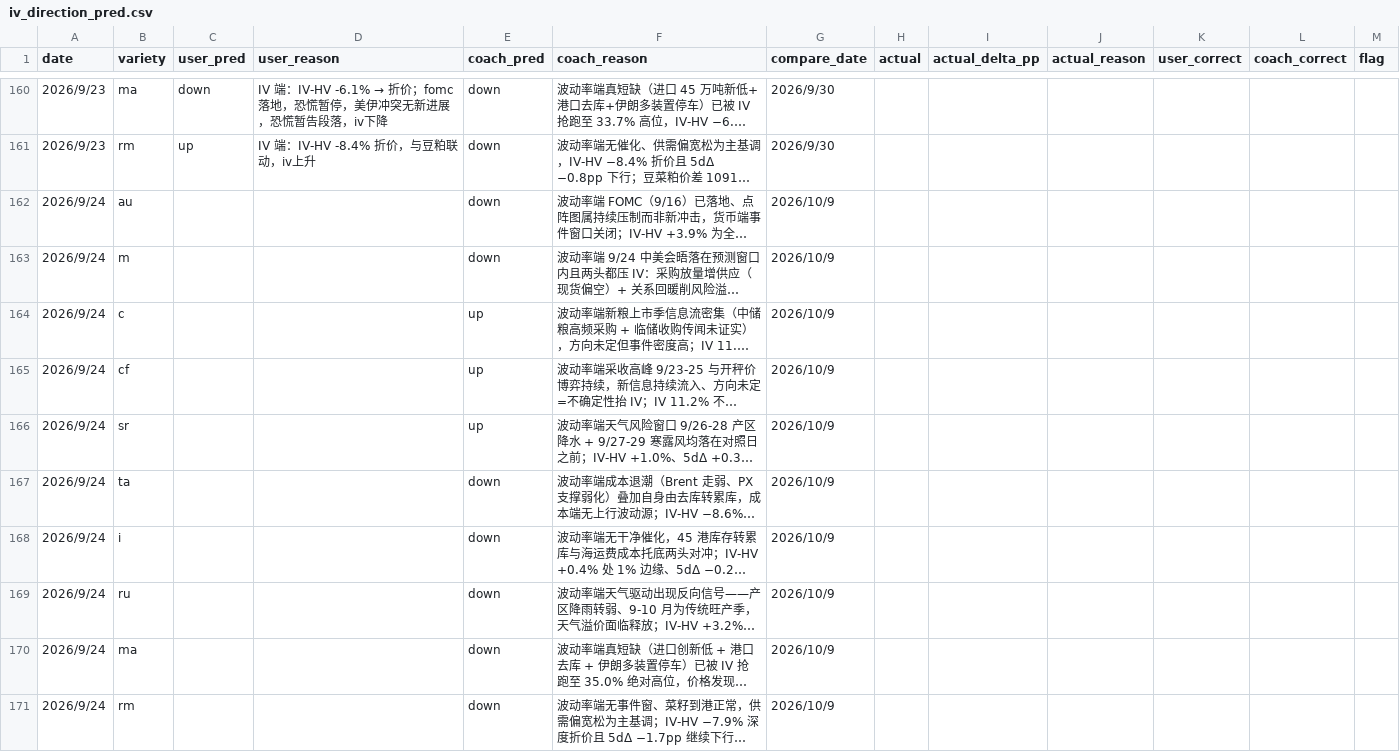
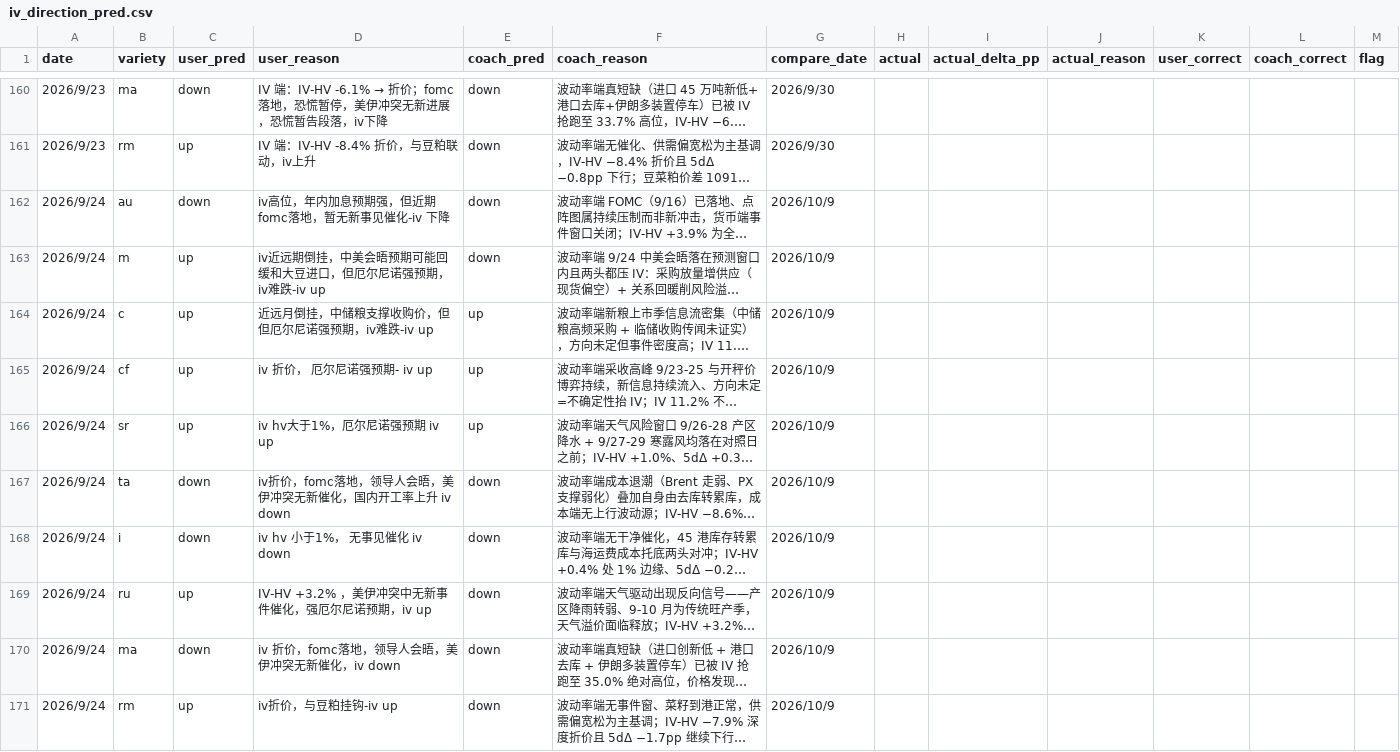
Before and after one commit to thetafarmerrr/options-trading, a CSV file: data/iv_direction_pred.csv, drawn as a sheet; only a part is shown, gaps mark what is left out; long unchanged cells end in …; the diff names each change by its address in the sheet, - before the commit and + after, or states it on an @@ line.

Commit message:
9/24 用户列落盘：10 品种 user_pred/user_reason 写入（教练列已先于 15c5a25 锁定）
ru 首句经执行期检查打回后重写为「IV-HV +3.2%…」（原句落在事件维度，不合规）
对照 7 对 3 分歧：m / ru / rm

```diff
--- a/data/iv_direction_pred.csv
+++ b/data/iv_direction_pred.csv
-C162 (user_pred): (empty)
+C162 (user_pred): down
-D162 (user_reason): (empty)
+D162 (user_reason): iv高位，年内加息预期强，但近期fomc落地，暂无新事见催化-iv 下降
-C163:C166 (user_pred): (empty)
+C163:C166 (user_pred): up
-D163 (user_reason): (empty)
+D163 (user_reason): iv近远期倒挂，中美会晤预期可能回缓和大豆进口，但厄尔尼诺强预期，iv难跌-iv up
-D164 (user_reason): (empty)
+D164 (user_reason): 近远月倒挂，中储粮支撑收购价，但但厄尔尼诺强预期，iv难跌-iv up
-D165 (user_reason): (empty)
+D165 (user_reason): iv 折价， 厄尔尼诺强预期- iv up
-D166 (user_reason): (empty)
+D166 (user_reason): iv hv大于1%，厄尔尼诺强预期 iv up
-C167:C168 (user_pred): (empty)
+C167:C168 (user_pred): down
-D167 (user_reason): (empty)
+D167 (user_reason): iv折价，fomc落地，领导人会晤，美伊冲突无新催化，国内开工率上升 iv down
-D168 (user_reason): (empty)
+D168 (user_reason): iv hv 小于1%， 无事见催化 iv down
-C169 (user_pred): (empty)
+C169 (user_pred): up
-D169 (user_reason): (empty)
+D169 (user_reason): IV-HV +3.2% ，美伊冲突中无新事件催化，强厄尔尼诺预期，iv up
-C170 (user_pred): (empty)
+C170 (user_pred): down
-D170 (user_reason): (empty)
+D170 (user_reason): iv 折价，fomc落地，领导人会晤，美伊冲突无新催化，iv down
-C171 (user_pred): (empty)
+C171 (user_pred): up
-D171 (user_reason): (empty)
+D171 (user_reason): iv折价，与豆粕挂钩-iv up
```
